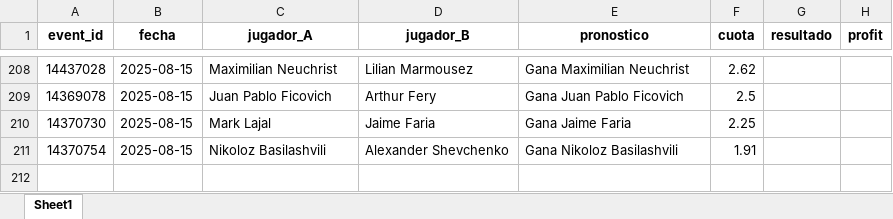
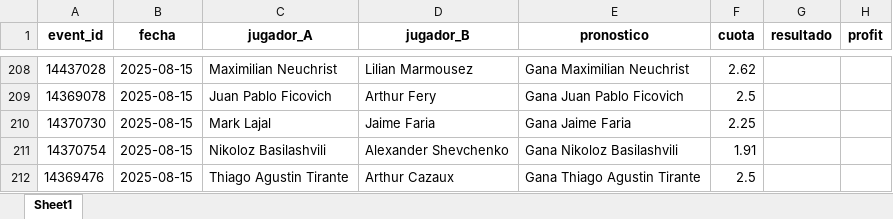
Before and after one commit to andreuroigv/tennis-tracker-app, an Excel workbook: tracker_resultados.xlsx, sheet Sheet1, drawn as a sheet; only a part is shown, gaps mark what is left out; values as stored, in another font and other column widths than the file's, no borders; the diff names each change by its address in the sheet, - before the commit and + after, or states it on an @@ line.

Commit message:
🔄 Sync automático del tracker (cada 3h)

```diff
--- a/tracker_resultados.xlsx (sheet Sheet1)
+++ b/tracker_resultados.xlsx (sheet Sheet1)
+row 212: 14369476 | 2025-08-15 | Thiago Agustin Tirante | Arthur Cazaux | Gana Thiago Agustin Tirante | 2.5
```
